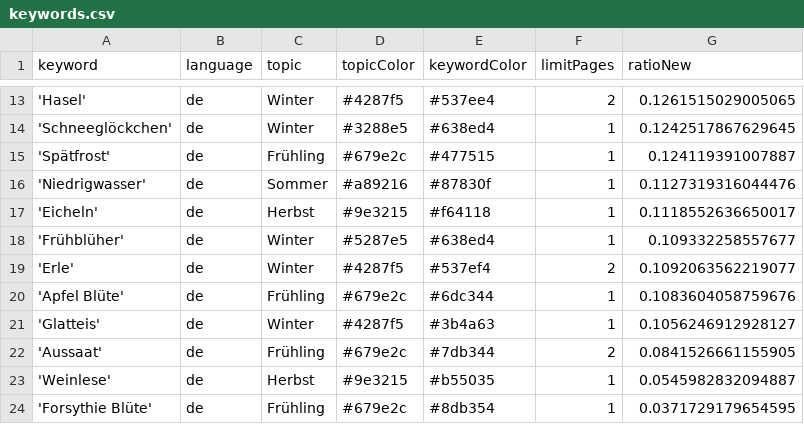
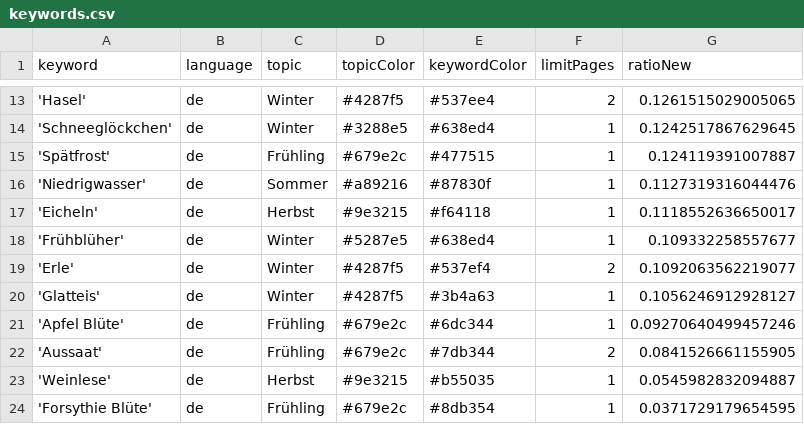
Before and after one commit to newsWhisperer/winterIsComing, a CSV file: keywords.csv, drawn as a sheet; only a part is shown, gaps mark what is left out.

Commit message:
Commit from GitHub Actions (harvest:0.0)

```diff
--- a/keywords.csv
+++ b/keywords.csv
@@ -19,4 +19,4 @@ keyword,language,topic,topicColor,keywordColor,limitPages,ratioNew
 'Erle',de,Winter,#4287f5,#537ef4,2,0.1092063562219077
-'Apfel Blüte',de,Frühling,#679e2c,#6dc344,1,0.1083604058759676
 'Glatteis',de,Winter,#4287f5,#3b4a63,1,0.1056246912928127
+'Apfel Blüte',de,Frühling,#679e2c,#6dc344,1,0.09270640499457246
 'Aussaat',de,Frühling,#679e2c,#7db344,2,0.0841526661155905
```
